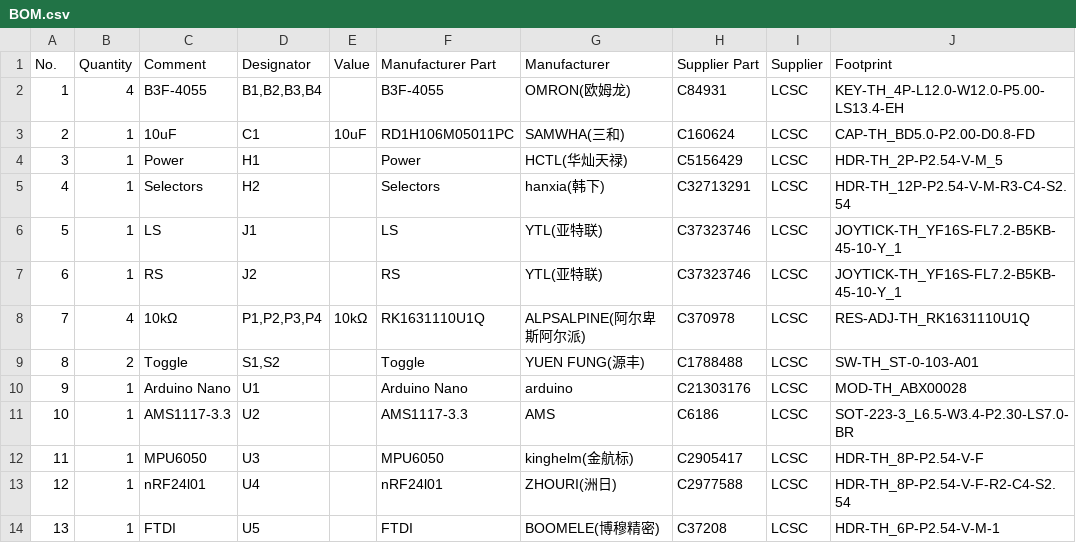
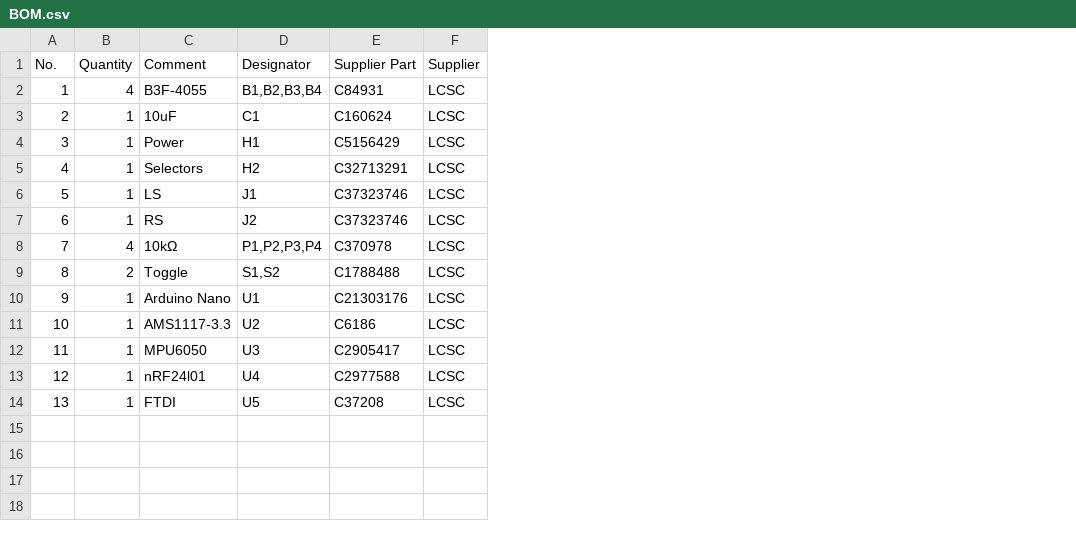
Before and after one commit to MUmarShahbaz/SkySpectrum, a CSV file: PCBs/RC Transmitter/BOM.csv, drawn as a sheet; the diff names each change by its address in the sheet, - before the commit and + after, or states it on an @@ line.

Commit message:
Updated PCBs
Transmitter : Completed
Receiver : Completed

```diff
--- a/PCBs/RC Transmitter/BOM.csv
+++ b/PCBs/RC Transmitter/BOM.csv
-column E (Value), rows 3-8: 10uF |  |  |  |  | 10kΩ
-column F (Manufacturer Part), rows 2-14: B3F-4055 | RD1H106M05011PC | Power | Selectors | LS | RS | RK1631110U1Q | Toggle | Arduino Nano | AMS1117-3.3 | MPU6050 | nRF24l01 | FTDI
-column G (Manufacturer), rows 2-14: OMRON(欧姆龙) | SAMWHA(三和) | HCTL(华灿天禄) | hanxia(韩下) | YTL(亚特联) | YTL(亚特联) | ALPSALPINE(阿尔卑斯阿尔派) | YUEN FUNG(源丰) | arduino | AMS | kinghelm(金航标) | ZHOURI(洲日) | BOOMELE(博穆精密)
-column J (Footprint), rows 2-14: KEY-TH_4P-L12.0-W12.0-P5.00-LS13.4-EH | CAP-TH_BD5.0-P2.00-D0.8-FD | HDR-TH_2P-P2.54-V-M_5 | HDR-TH_12P-P2.54-V-M-R3-C4-S2.54 | JOYTICK-TH_YF16S-FL7.2-B5KB-45-10-Y_1 | JOYTICK-TH_YF16S-FL7.2-B5KB-45-10-Y_1 | RES-ADJ-TH_RK1631110U1Q | SW-TH_ST-0-103-A01 | MOD-TH_ABX00028 | SOT-223-3_L6.5-W3.4-P2.30-LS7.0-BR | HDR-TH_8P-P2.54-V-F | HDR-TH_8P-P2.54-V-F-R2-C4-S2.54 | HDR-TH_6P-P2.54-V-M-1
```
Also changed, not shown: 10 other files.
